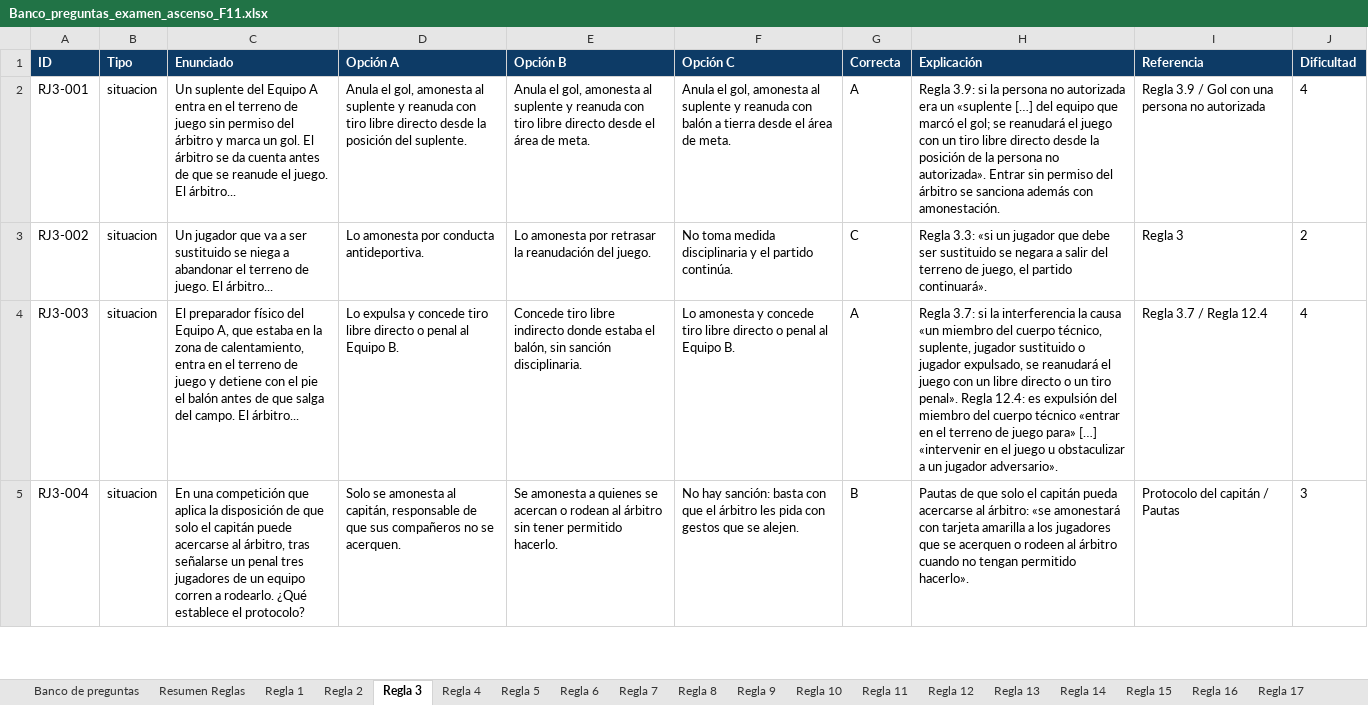
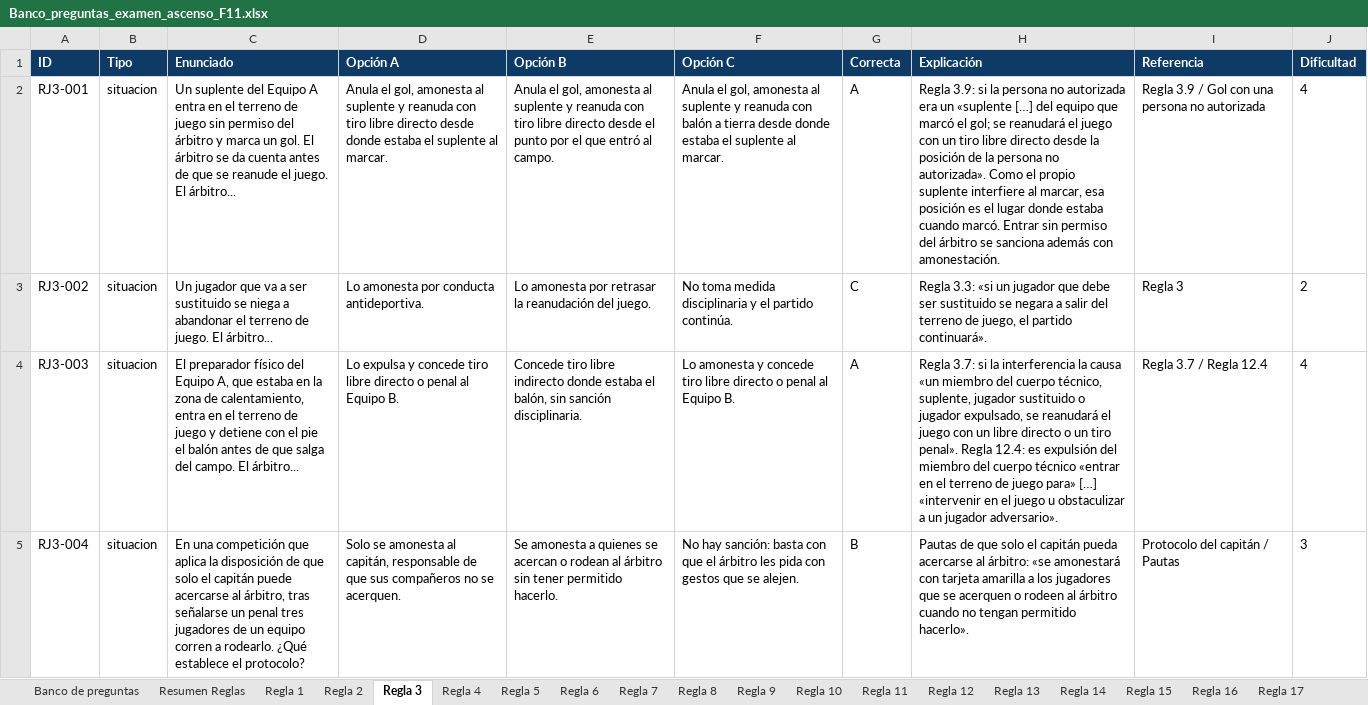
Before and after one commit to ivanmc28/examen-f11, an Excel workbook: banco/Banco_preguntas_examen_ascenso_F11.xlsx, sheet Regla 3, drawn as a sheet; only a part is shown; values as stored, in another font and other column widths than the file's, no borders; the diff covers the shown part only; the diff names each change by its address in the sheet, - before the commit and + after, or states it on an @@ line.

```diff
--- a/banco/Banco_preguntas_examen_ascenso_F11.xlsx (sheet Regla 3)
+++ b/banco/Banco_preguntas_examen_ascenso_F11.xlsx (sheet Regla 3)
-D2 (Opción A): …directo desde la posición del suplente.
+D2 (Opción A): …directo desde donde estaba el suplente al marcar.
-E2 (Opción B): …desde el área de meta.
+E2 (Opción B): …desde el punto por el que entró al campo.
-F2 (Opción C): …tierra desde el área de meta.
+F2 (Opción C): …tierra desde donde estaba el suplente al marcar.
-H2 (Explicación): …no autorizada». Entrar sin…
+H2 (Explicación): …no autorizada». Como el propio suplente interfiere al marcar, esa posición es el lugar donde estaba cuando marcó. Entrar sin…
```
Also changed, not shown: 2 removed rows and 3 edited cells elsewhere in this sheet, sheet Banco de preguntas, sheet Regla 12, sheet Regla 5, sheet VAR, sheet Glosario, 1 other file.
